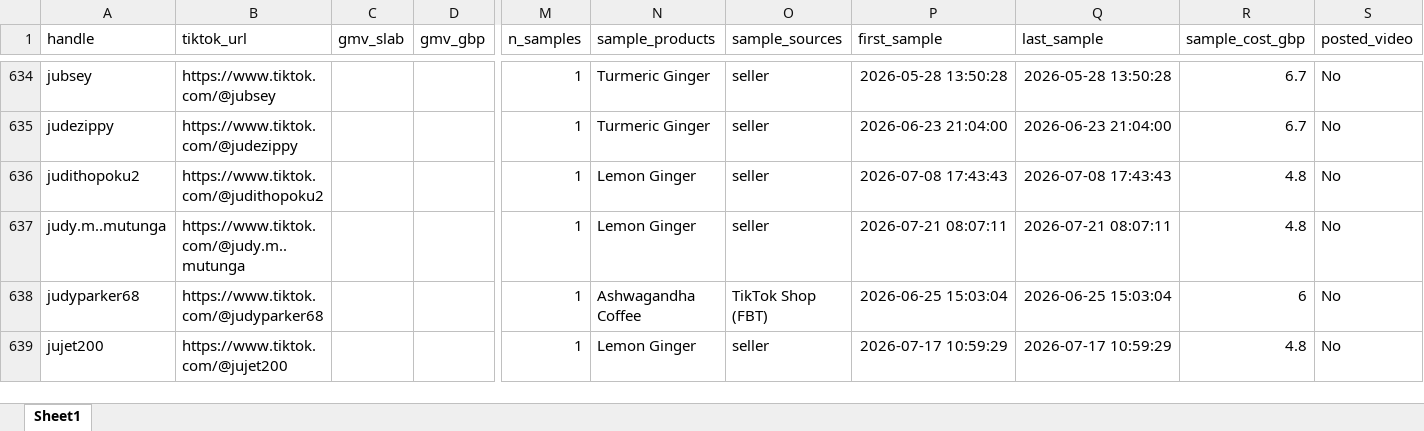
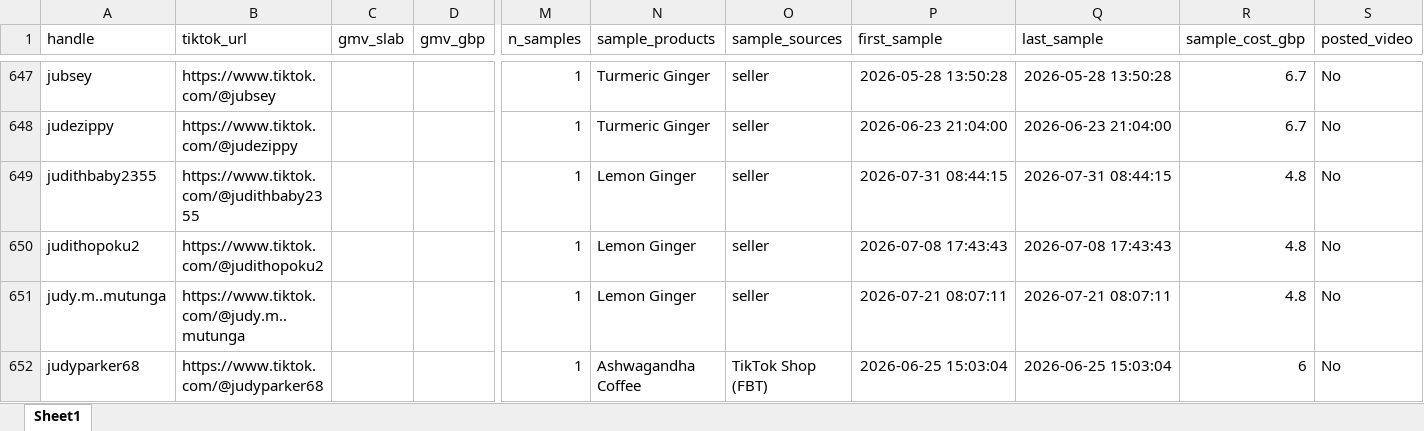
Before and after one commit to aviralgarg-commits/vahdam-sampling-dashboard, an Excel workbook: no_gmv_data.xlsx, sheet Sheet1, drawn as a sheet; only a part is shown, gaps mark what is left out; the shorter side is filled out with more unchanged rows; values as stored, in another font and other column widths than the file's, no borders; rows hold the shown columns only; the diff covers the shown part only; the diff names each change by its address in the sheet, - before the commit and + after, or states it on an @@ line.

```diff
--- a/no_gmv_data.xlsx (sheet Sheet1)
+++ b/no_gmv_data.xlsx (sheet Sheet1)
+row 649: judithbaby2355 | https://www.tiktok.com/@judithbaby2355 |  |  | 1 | Lemon Ginger | seller | 2026-07-31 08:44:15 | 2026-07-31 08:44:15 | 4.8 | No
```
Also changed, not shown: 35 added rows, 1 removed row and 39 edited cells elsewhere in this sheet, chase_list.xlsx, monthly_sample_report.xlsx, 5 other files.
